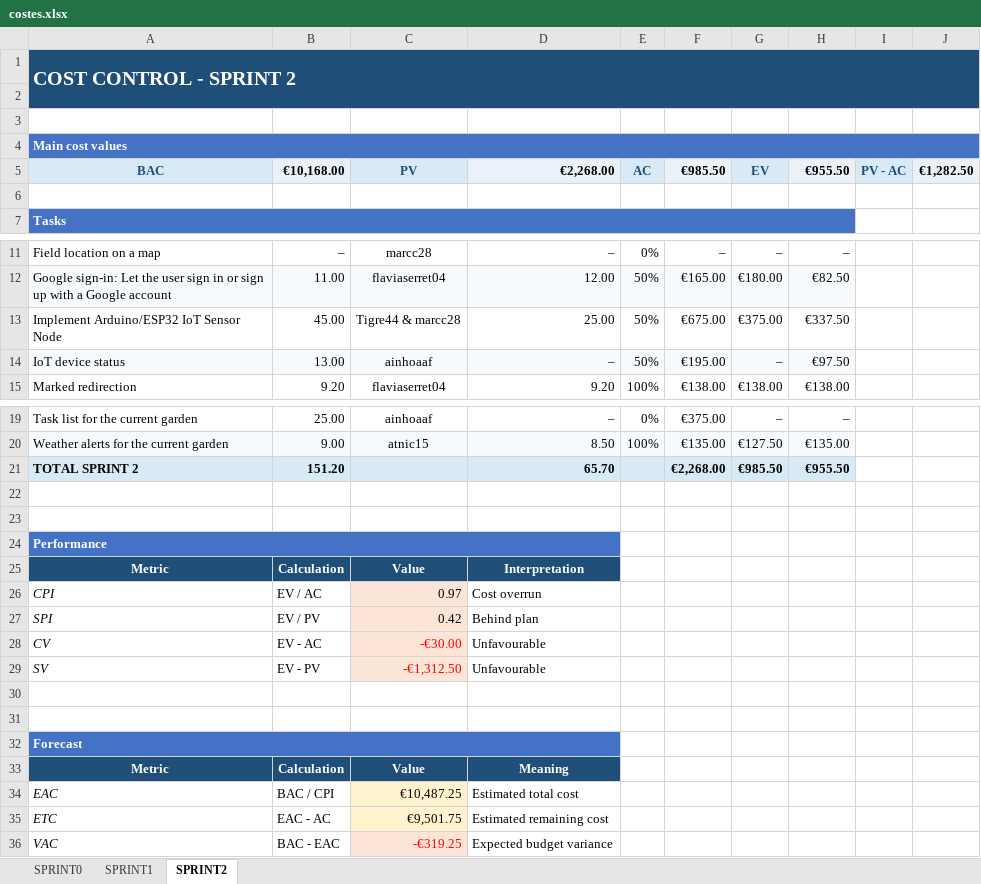
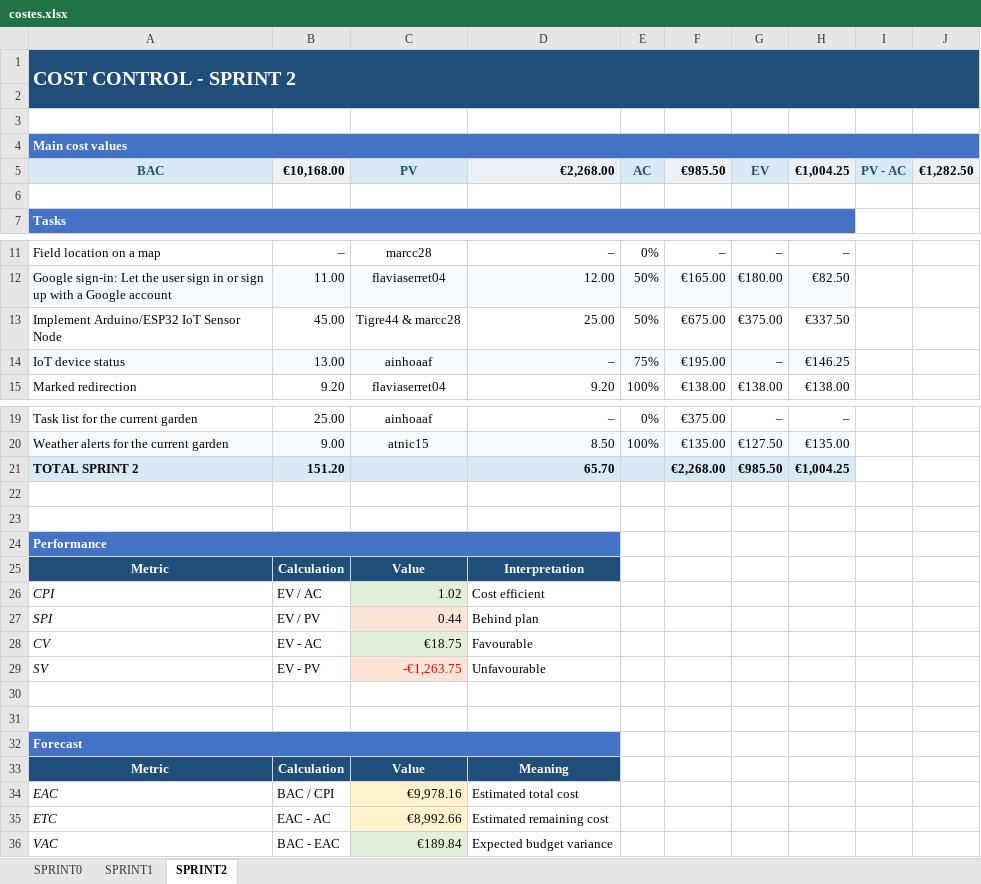
Before and after one commit to marcc28/AGRITWIN, an Excel workbook: reports/costes.xlsx, sheet SPRINT2, drawn as a sheet; only a part is shown, gaps mark what is left out; values as stored, in another font and other column widths than the file's, no borders; conditional formats not drawn; the diff names each change by its address in the sheet, - before the commit and + after, or states it on an @@ line.

```diff
--- a/reports/costes.xlsx (sheet SPRINT2)
+++ b/reports/costes.xlsx (sheet SPRINT2)
-H5: €955.50
+H5: €1,004.25
-E14: 50%
+E14: 75%
-H14: €97.50
+H14: €146.25
-H21: €955.50
+H21: €1,004.25
-C26: 0.97
+C26: 1.02
-C26 fill: #FCE4D6
+C26 fill: #E2F0D9
-D26: Cost overrun
+D26: Cost efficient
-C27: 0.42
+C27: 0.44
-C28: -€30.00
+C28: €18.75
@@ C28 fill: #FCE4D6 → #E2F0D9, text colour: #FF0000 → black @@
-D28: Unfavourable
+D28: Favourable
-C29: -€1,312.50
+C29: -€1,263.75
-C34: €10,487.25
+C34: €9,978.16
-C35: €9,501.75
+C35: €8,992.66
-C36: -€319.25
+C36: €189.84
@@ C36 fill: #FCE4D6 → #E2F0D9, text colour: #FF0000 → black @@
```
Also changed, not shown: 1 other file.
